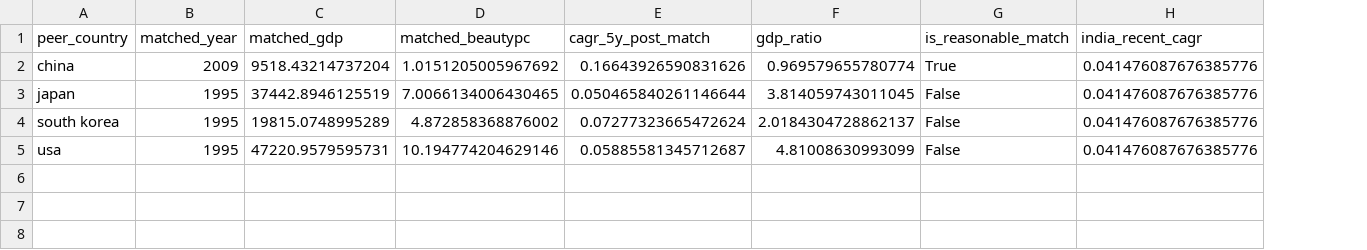
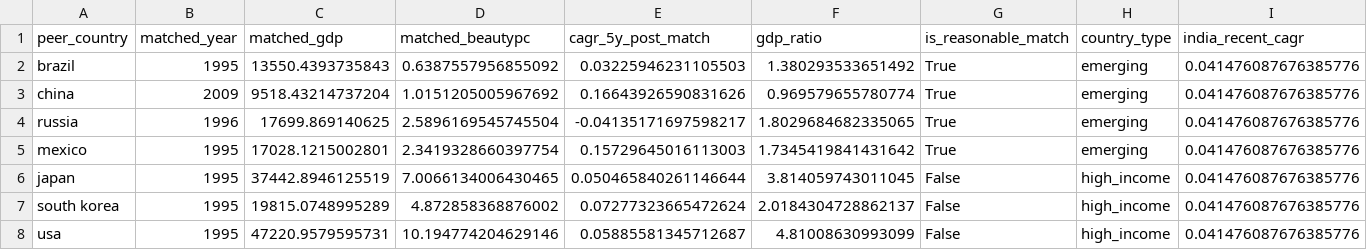
Before and after one commit to ajaitly11/Beauty-Consumption-Analysis, a CSV file: figures/T2-1_income_matched_snapshot.csv, drawn as a sheet; addresses are those after the commit; the diff names each change by its address in the sheet, - before the commit and + after, or states it on an @@ line.

```diff
--- a/figures/T2-1_income_matched_snapshot.csv
+++ b/figures/T2-1_income_matched_snapshot.csv
+column H (country_type), row 3: emerging; rows 6-8: all high_income
+row 2: brazil | 1995 | 13550.4393735843 | 0.6387557956855092 | 0.03225946231105503 | 1.380293533651492 | True | emerging | 0.041476087676385776
+row 4: russia | 1996 | 17699.869140625 | 2.5896169545745504 | -0.04135171697598217 | 1.8029684682335065 | True | emerging | 0.041476087676385776
+row 5: mexico | 1995 | 17028.1215002801 | 2.3419328660397754 | 0.15729645016113003 | 1.7345419841431642 | True | emerging | 0.041476087676385776
```
Also changed, not shown: 30 other files.
